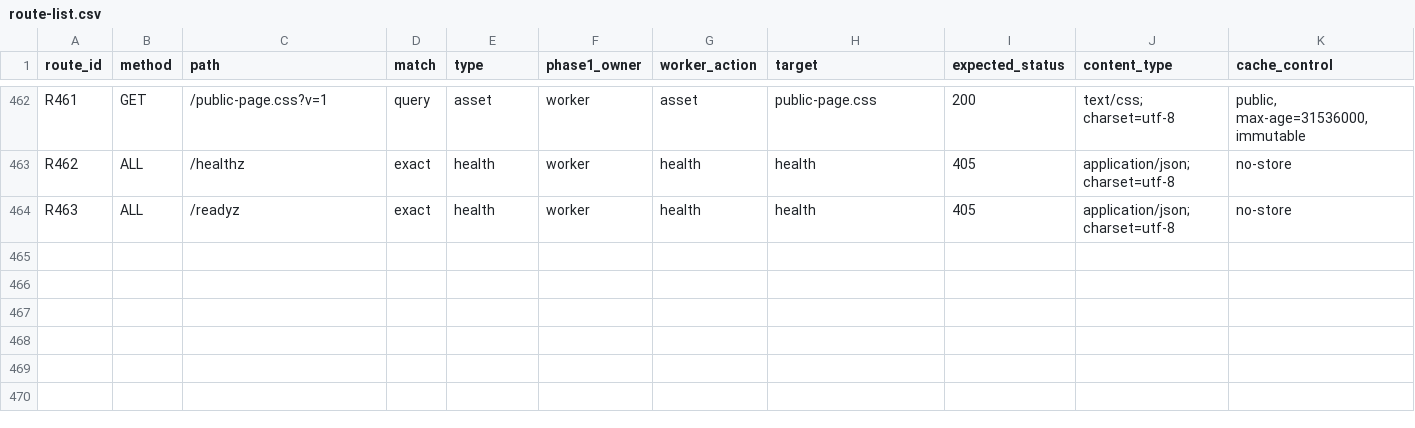
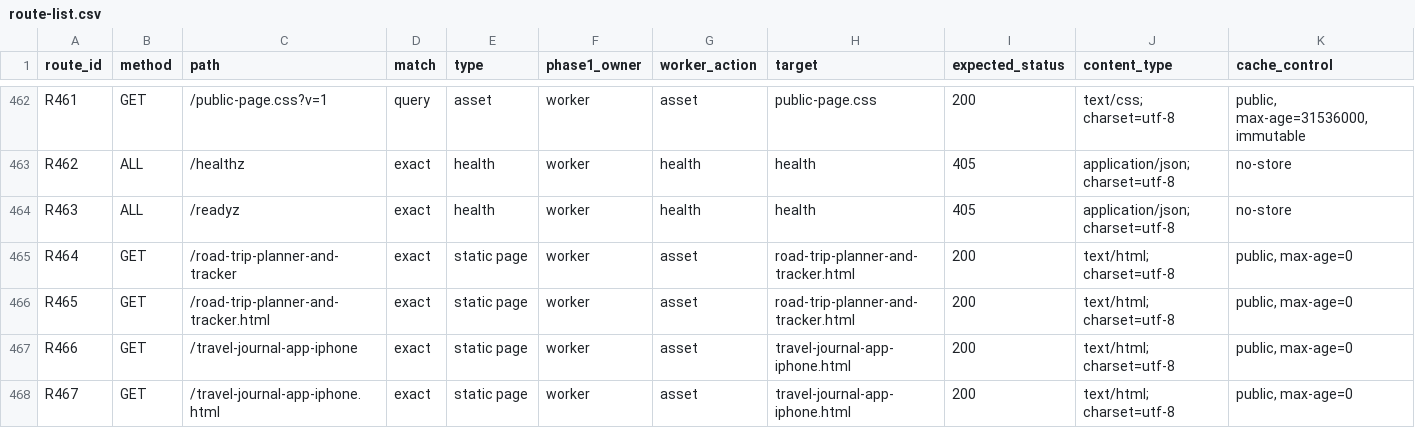
Before and after one commit to drumpat01/DriveOS, a CSV file: cloudflare/site/route-list.csv, drawn as a sheet; only a part is shown, gaps mark what is left out; rows hold the shown columns only; the diff names each change by its address in the sheet, - before the commit and + after, or states it on an @@ line.

```diff
--- a/cloudflare/site/route-list.csv
+++ b/cloudflare/site/route-list.csv
+row 465: R464 | GET | /road-trip-planner-and-tracker | exact | static page | worker | asset | road-trip-planner-and-tracker.html | 200 | text/html; charset=utf-8 | public, max-age=0
+row 466: R465 | GET | /road-trip-planner-and-tracker.html | exact | static page | worker | asset | road-trip-planner-and-tracker.html | 200 | text/html; charset=utf-8 | public, max-age=0
+row 467: R466 | GET | /travel-journal-app-iphone | exact | static page | worker | asset | travel-journal-app-iphone.html | 200 | text/html; charset=utf-8 | public, max-age=0
+row 468: R467 | GET | /travel-journal-app-iphone.html | exact | static page | worker | asset | travel-journal-app-iphone.html | 200 | text/html; charset=utf-8 | public, max-age=0
```
Also changed, not shown: 12 other files.
